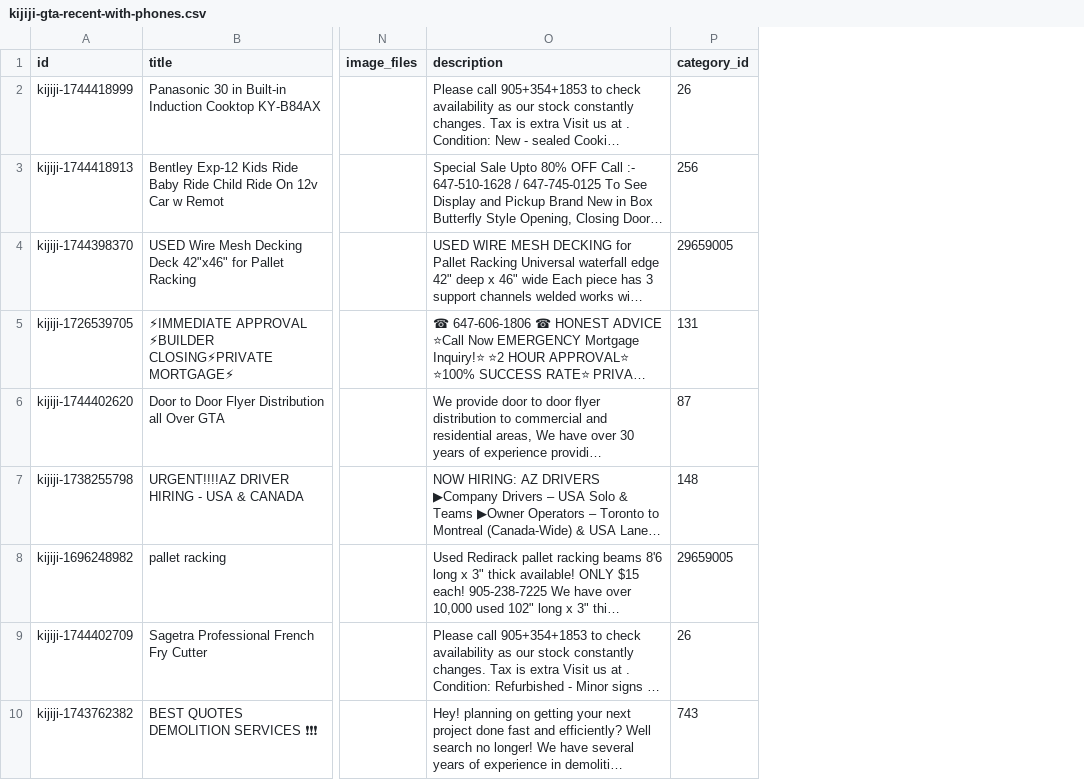
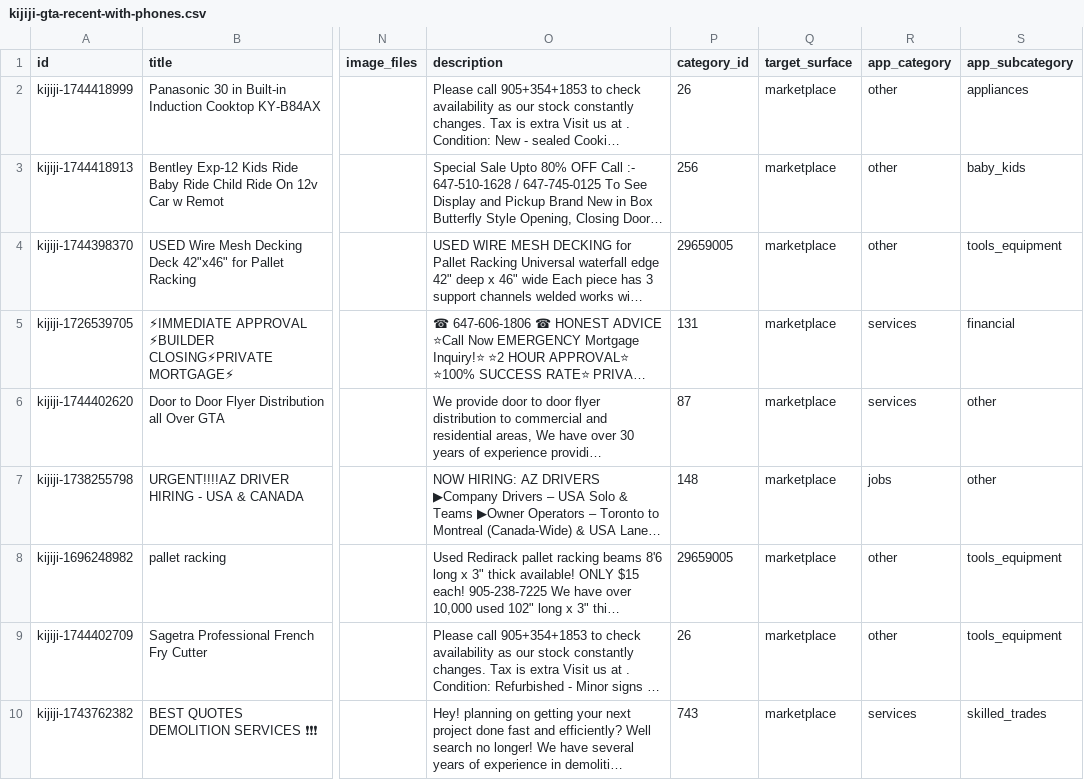
Before and after one commit to bisco401/6ixo, a CSV file: data/kijiji-gta-recent-with-phones.csv, drawn as a sheet; only a part is shown, gaps mark what is left out; long unchanged cells end in …; the diff names each change by its address in the sheet, - before the commit and + after, or states it on an @@ line.

Commit message:
Correct profile feed categories across imports and service labels

```diff
--- a/data/kijiji-gta-recent-with-phones.csv
+++ b/data/kijiji-gta-recent-with-phones.csv
+column Q (target_surface), rows 2-10: all marketplace
+column R (app_category), rows 2-10: other | other | other | services | services | jobs | other | other | services
+column S (app_subcategory), rows 2-10: appliances | baby_kids | tools_equipment | financial | other | other | tools_equipment | tools_equipment | skilled_trades
```
Also changed, not shown: data/guyana-listings.csv, data/jamaica-listings.csv, 13 other files.
